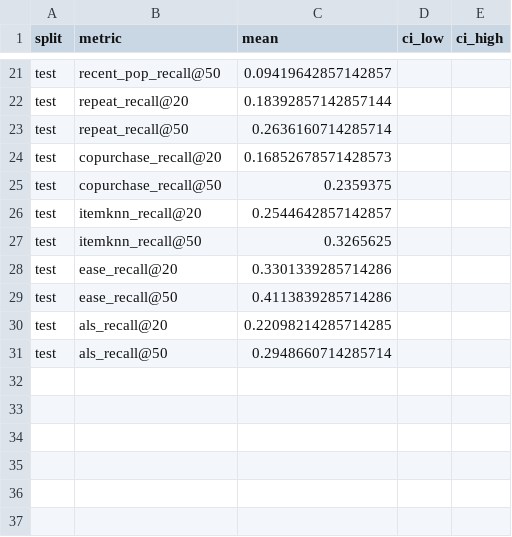
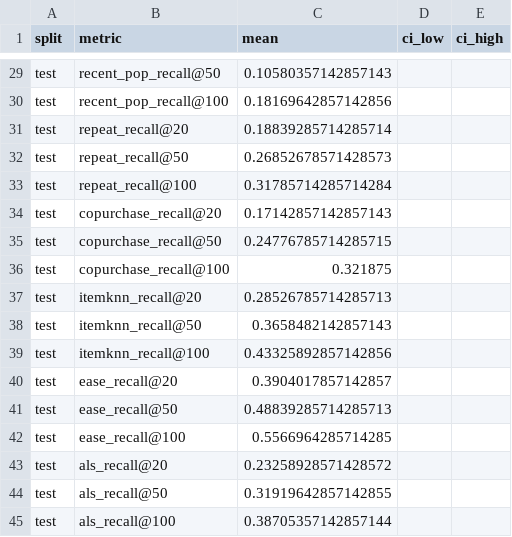
Before and after one commit to Sanskar1724/MarginGraph, a CSV file: results/e4_retrieval.csv, drawn as a sheet; only a part is shown, gaps mark what is left out; addresses are those after the commit; the diff covers the shown part only; the diff names each change by its address in the sheet, - before the commit and + after, or states it on an @@ line.

Commit message:
Raise candidate recall (EASE in pool, pool 100, train+val refit for test); self-contained LLM go/no-go notebook
Test pool recall 43.5% -> 58.0%; LightGBM Hit@10 30.5% -> 35.6%.
docs/RESULTS.md updated from this run.

```diff
--- a/results/e4_retrieval.csv
+++ b/results/e4_retrieval.csv
-C29 (mean): 0.09419642857142857
+C29 (mean): 0.10580357142857143
+row 30: test | recent_pop_recall@100 | 0.18169642857142856
-C31 (mean): 0.18392857142857144
+C31 (mean): 0.18839285714285714
-C32 (mean): 0.2636160714285714
+C32 (mean): 0.26852678571428573
+row 33: test | repeat_recall@100 | 0.31785714285714284
-C34 (mean): 0.16852678571428573
+C34 (mean): 0.17142857142857143
-C35 (mean): 0.2359375
+C35 (mean): 0.24776785714285715
+row 36: test | copurchase_recall@100 | 0.321875
-C37 (mean): 0.2544642857142857
+C37 (mean): 0.28526785714285713
-C38 (mean): 0.3265625
+C38 (mean): 0.3658482142857143
+row 39: test | itemknn_recall@100 | 0.43325892857142856
-C40 (mean): 0.3301339285714286
+C40 (mean): 0.3904017857142857
-C41 (mean): 0.4113839285714286
+C41 (mean): 0.48839285714285713
+row 42: test | ease_recall@100 | 0.5566964285714285
-C43 (mean): 0.22098214285714285
+C43 (mean): 0.23258928571428572
-C44 (mean): 0.2948660714285714
+C44 (mean): 0.31919642857142855
+row 45: test | als_recall@100 | 0.38705357142857144
```
Also changed, not shown: 10 added rows, 2 removed rows and 4 edited cells elsewhere in this file, results/e10_inventory_runs.csv, results/e3_baselines.csv, 18 other files.
